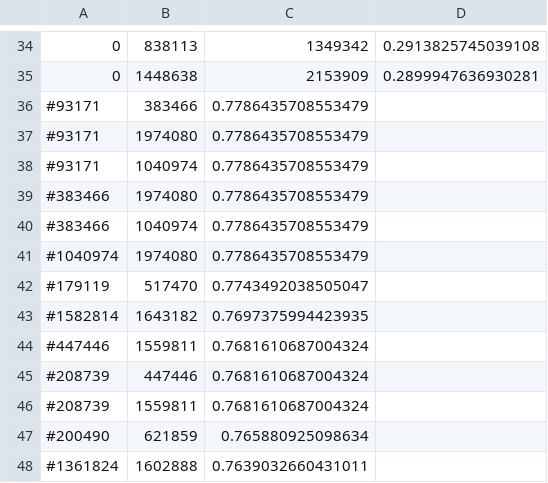
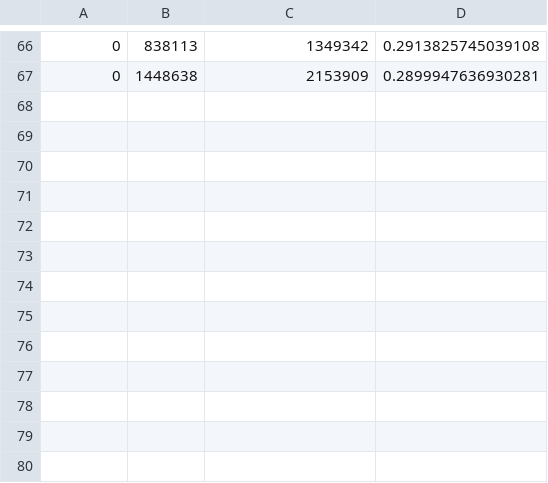
Before and after one commit to wonglkd/KDDCup13Track2, a CSV file: data/train.csv, drawn as a sheet; only a part is shown, gaps mark what is left out; removed rows and columns are numbered as before the commit, all else as after; the diff covers the shown part only; the diff names each change by its address in the sheet, - before the commit and + after, or states it on an @@ line.

```diff
--- a/data/train.csv
+++ b/data/train.csv
-row 36: #93171 | 383466 | 0.7786435708553479
-row 37: #93171 | 1974080 | 0.7786435708553479
-row 38: #93171 | 1040974 | 0.7786435708553479
-row 39: #383466 | 1974080 | 0.7786435708553479
-row 40: #383466 | 1040974 | 0.7786435708553479
-row 41: #1040974 | 1974080 | 0.7786435708553479
-row 42: #179119 | 517470 | 0.7743492038505047
-row 43: #1582814 | 1643182 | 0.7697375994423935
-row 44: #447446 | 1559811 | 0.7681610687004324
-row 45: #208739 | 447446 | 0.7681610687004324
-row 46: #208739 | 1559811 | 0.7681610687004324
-row 47: #200490 | 621859 | 0.765880925098634
-row 48: #1361824 | 1602888 | 0.7639032660431011
```
Also changed, not shown: 32 added rows elsewhere in this file.
